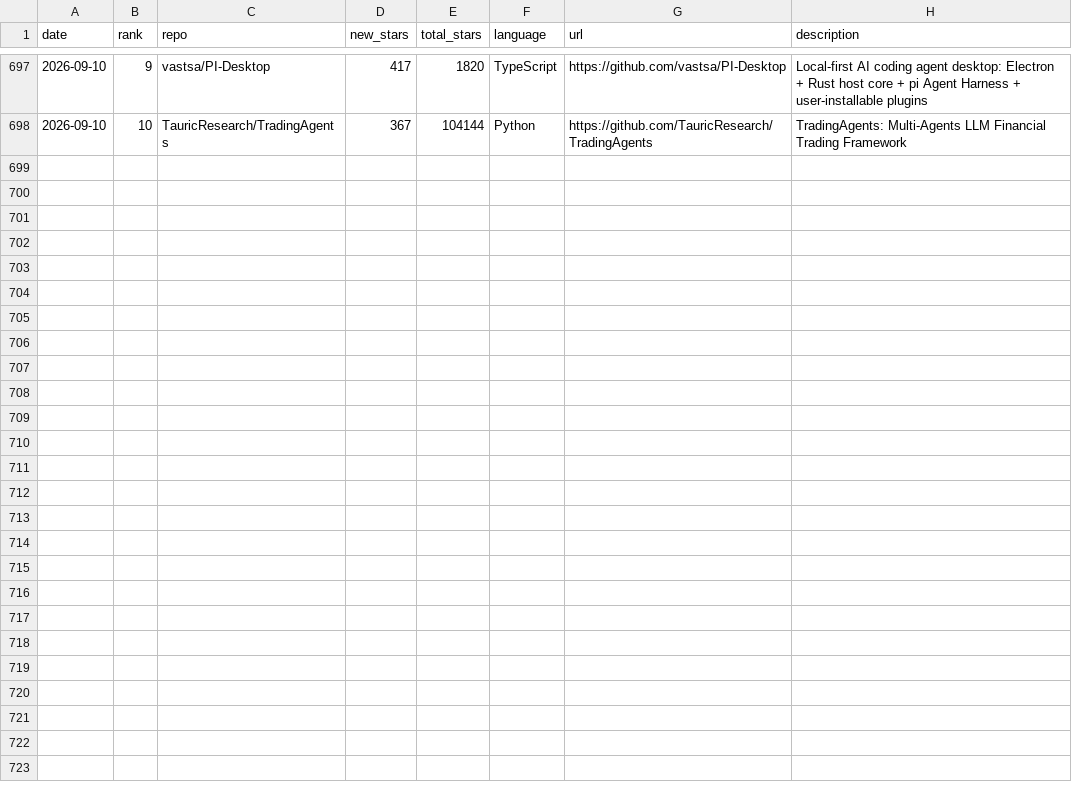
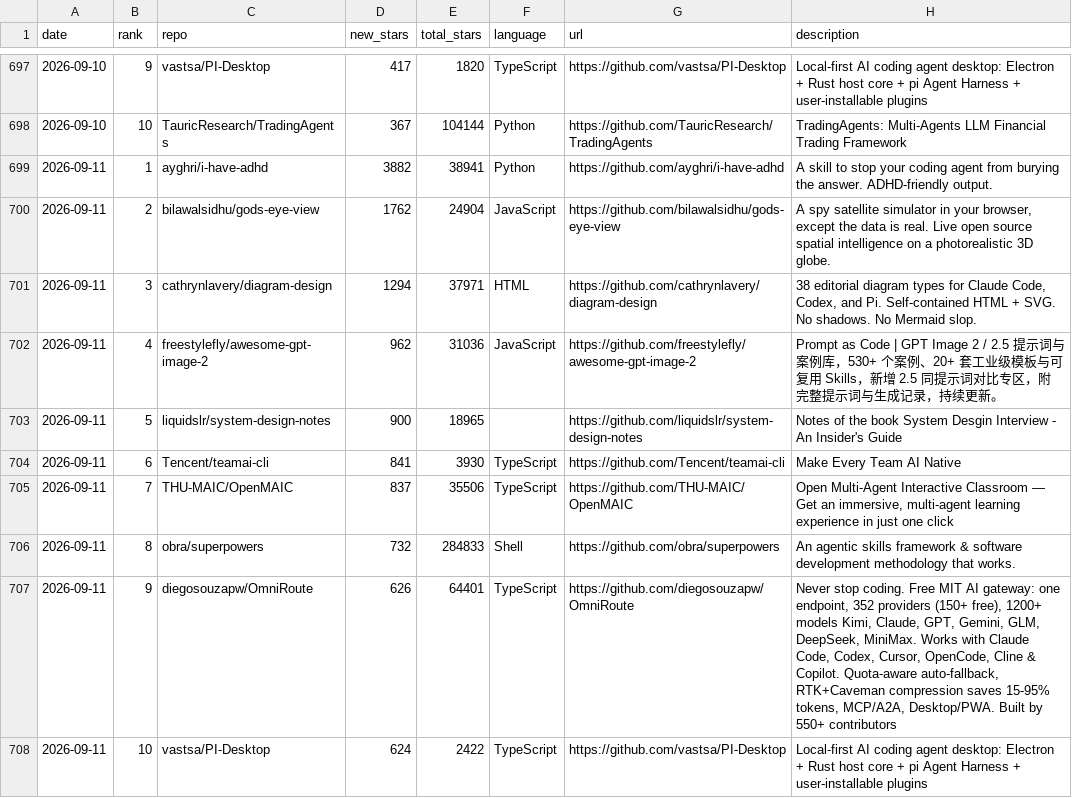
Before and after one commit to FunnymeowwooV0/star-observatory, a CSV file: data/github_daily.csv, drawn as a sheet; only a part is shown, gaps mark what is left out; the diff names each change by its address in the sheet, - before the commit and + after, or states it on an @@ line.

```diff
--- a/data/github_daily.csv
+++ b/data/github_daily.csv
+row 699: 2026-09-11 | 1 | ayghri/i-have-adhd | 3882 | 38941 | Python | https://github.com/ayghri/i-have-adhd | A skill to stop your coding agent from burying the answer. ADHD-friendly output.
+row 700: 2026-09-11 | 2 | bilawalsidhu/gods-eye-view | 1762 | 24904 | JavaScript | https://github.com/bilawalsidhu/gods-eye-view | A spy satellite simulator in your browser, except the data is real. Live open source spatial intelligence on a photorealistic 3D globe.
+row 701: 2026-09-11 | 3 | cathrynlavery/diagram-design | 1294 | 37971 | HTML | https://github.com/cathrynlavery/diagram-design | 38 editorial diagram types for Claude Code, Codex, and Pi. Self-contained HTML + SVG. No shadows. No Mermaid slop.
+row 702: 2026-09-11 | 4 | freestylefly/awesome-gpt-image-2 | 962 | 31036 | JavaScript | https://github.com/freestylefly/awesome-gpt-image-2 | Prompt as Code | GPT Image 2 / 2.5 提示词与案例库，530+ 个案例、20+ 套工业级模板与可复用 Skills，新增 2.5 同提示词对比专区，附完整提示词与生成记录，持续更新。
+row 703: 2026-09-11 | 5 | liquidslr/system-design-notes | 900 | 18965 |  | https://github.com/liquidslr/system-design-notes | Notes of the book System Desgin Interview - An Insider's Guide
+row 704: 2026-09-11 | 6 | Tencent/teamai-cli | 841 | 3930 | TypeScript | https://github.com/Tencent/teamai-cli | Make Every Team AI Native
+row 705: 2026-09-11 | 7 | THU-MAIC/OpenMAIC | 837 | 35506 | TypeScript | https://github.com/THU-MAIC/OpenMAIC | Open Multi-Agent Interactive Classroom — Get an immersive, multi-agent learning experience in just one click
+row 706: 2026-09-11 | 8 | obra/superpowers | 732 | 284833 | Shell | https://github.com/obra/superpowers | An agentic skills framework & software development methodology that works.
+row 707: 2026-09-11 | 9 | diegosouzapw/OmniRoute | 626 | 64401 | TypeScript | https://github.com/diegosouzapw/OmniRoute | Never stop coding. Free MIT AI gateway: one endpoint, 352 providers (150+ free), 1200+ models Kimi, Claude, GPT, Gemini, GLM, DeepSeek, MiniMax. Works with Claude Code, Codex, Cursor, OpenCode, Cline & Copilot. Quota-aware auto-fallback, RTK+Caveman compression saves 15-95% tokens, MCP/A2A, Desktop/PWA. Built by 550+ contributors
+row 708: 2026-09-11 | 10 | vastsa/PI-Desktop | 624 | 2422 | TypeScript | https://github.com/vastsa/PI-Desktop | Local-first AI coding agent desktop: Electron + Rust host core + pi Agent Harness + user-installable plugins
```
Also changed, not shown: data/hn_daily.csv, data/ollama_daily.csv, 6 other files.
